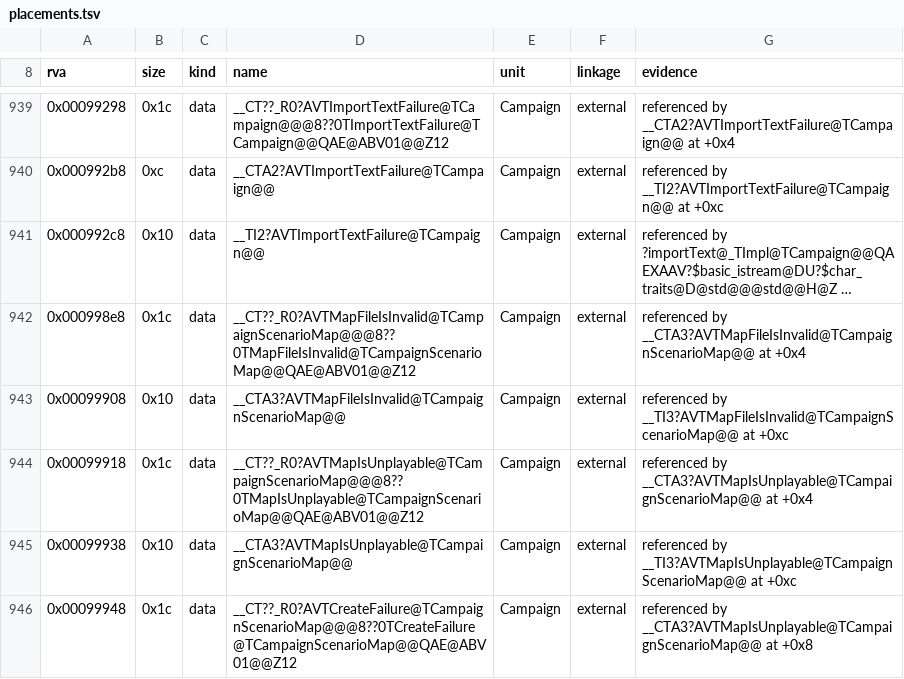
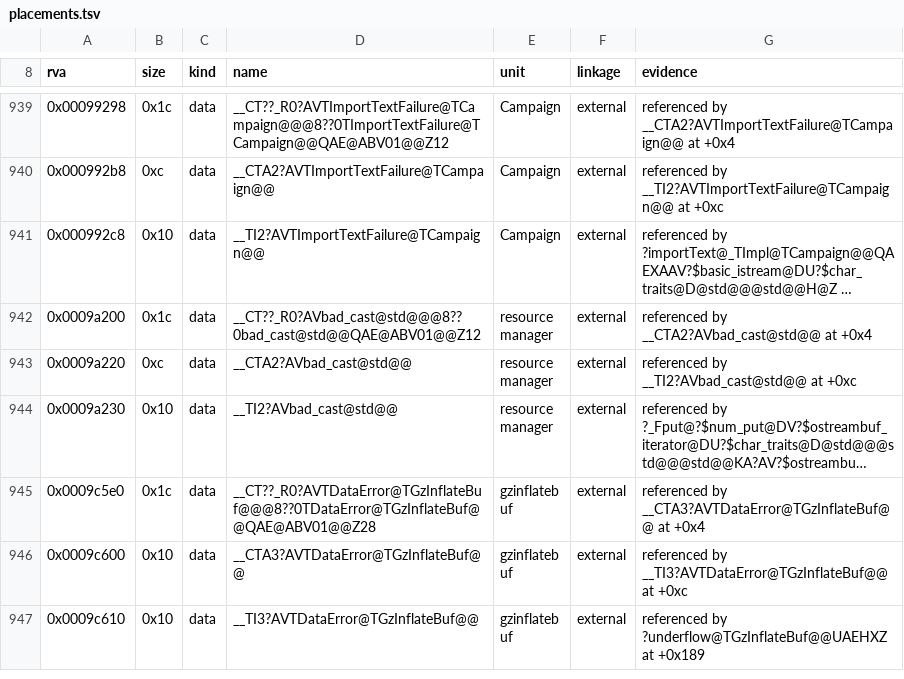
Before and after one commit to philipmendocino/homm3-decomp, a TSV file: config/retail/h3ccmped/placements.tsv, drawn as a sheet; only a part is shown, gaps mark what is left out; the shorter side is filled out with more unchanged rows; long unchanged cells end in …; the diff covers the shown part only; the diff names each change by its address in the sheet, - before the commit and + after, or states it on an @@ line.

```diff
--- a/config/retail/h3ccmped/placements.tsv
+++ b/config/retail/h3ccmped/placements.tsv
-row 942: 0x000998e8 | 0x1c | data | __CT??_R0?AVTMapFileIsInvalid@TCampaignScenarioMap@@@8??0TMapFileIsInvalid@TCampaignScenarioMap@@QAE@ABV01@@Z12 | Campaign | external | referenced by __CTA3?AVTMapFileIsInvalid@TCampaignScenarioMap@@ at +0x4
-row 943: 0x00099908 | 0x10 | data | __CTA3?AVTMapFileIsInvalid@TCampaignScenarioMap@@ | Campaign | external | referenced by __TI3?AVTMapFileIsInvalid@TCampaignScenarioMap@@ at +0xc
-row 944: 0x00099918 | 0x1c | data | __CT??_R0?AVTMapIsUnplayable@TCampaignScenarioMap@@@8??0TMapIsUnplayable@TCampaignScenarioMap@@QAE@ABV01@@Z12 | Campaign | external | referenced by __CTA3?AVTMapIsUnplayable@TCampaignScenarioMap@@ at +0x4
-row 945: 0x00099938 | 0x10 | data | __CTA3?AVTMapIsUnplayable@TCampaignScenarioMap@@ | Campaign | external | referenced by __TI3?AVTMapIsUnplayable@TCampaignScenarioMap@@ at +0xc
-row 946: 0x00099948 | 0x1c | data | __CT??_R0?AVTCreateFailure@TCampaignScenarioMap@@@8??0TCreateFailure@TCampaignScenarioMap@@QAE@ABV01@@Z12 | Campaign | external | referenced by __CTA3?AVTMapIsUnplayable@TCampaignScenarioMap@@ at +0x8
```
Also changed, not shown: 6 removed rows and 8 edited cells elsewhere in this file, config/match_baseline.h3ccmped.tsv, 1 other file.
